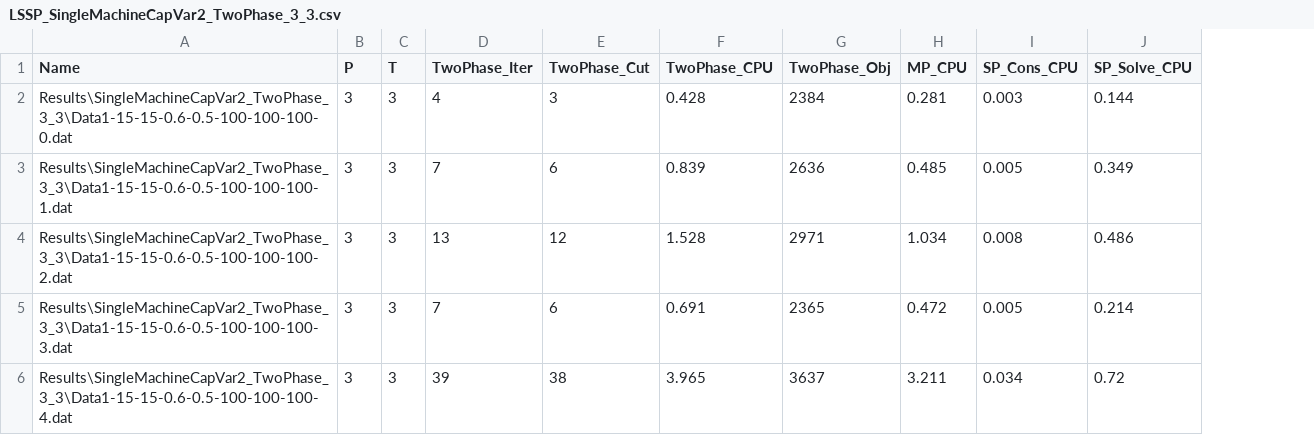
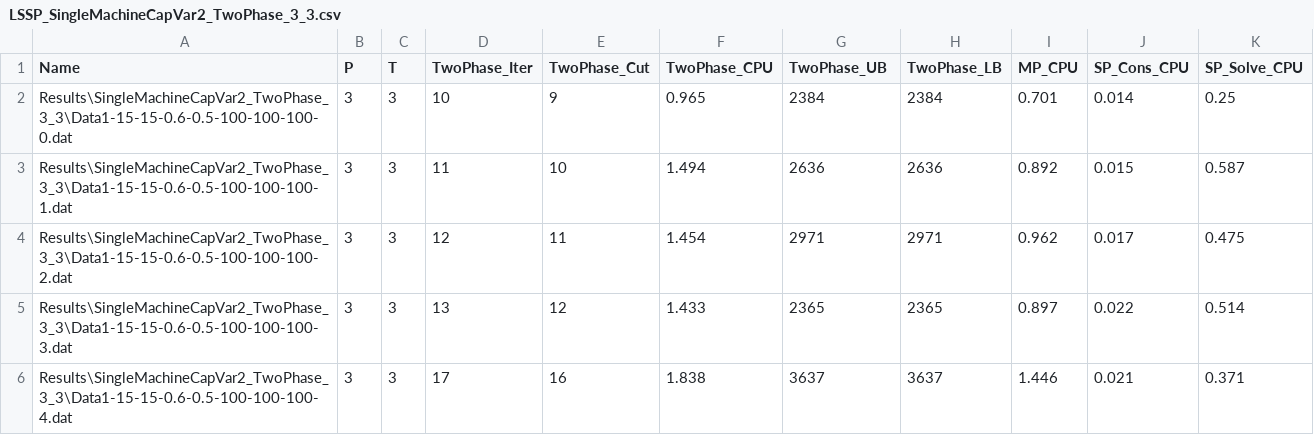
Before and after one commit to eyupensarisik/GLSP, a CSV file: Code/VS2022/Results/SingleMachineCapVar2_TwoPhase_3_3/LSSP_SingleMachineCapVar2_TwoPhase_3_3.csv, drawn as a sheet; only a part is shown; addresses are those after the commit; the diff covers the shown part only; the diff names each change by its address in the sheet, - before the commit and + after, or states it on an @@ line.

```diff
--- a/Code/VS2022/Results/SingleMachineCapVar2_TwoPhase_3_3/LSSP_SingleMachineCapVar2_TwoPhase_3_3.csv
+++ b/Code/VS2022/Results/SingleMachineCapVar2_TwoPhase_3_3/LSSP_SingleMachineCapVar2_TwoPhase_3_3.csv
+column H (TwoPhase_LB), rows 2-6: 2384 | 2636 | 2971 | 2365 | 3637
-G1: TwoPhase_Obj
+G1: TwoPhase_UB
-D2 (TwoPhase_Iter): 4
+D2 (TwoPhase_Iter): 10
-E2 (TwoPhase_Cut): 3
+E2 (TwoPhase_Cut): 9
-F2 (TwoPhase_CPU): 0.428
+F2 (TwoPhase_CPU): 0.965
-I2 (MP_CPU): 0.281
+I2 (MP_CPU): 0.701
-J2 (SP_Cons_CPU): 0.003
+J2 (SP_Cons_CPU): 0.014
-K2 (SP_Solve_CPU): 0.144
+K2 (SP_Solve_CPU): 0.25
-D3 (TwoPhase_Iter): 7
+D3 (TwoPhase_Iter): 11
-E3 (TwoPhase_Cut): 6
+E3 (TwoPhase_Cut): 10
-F3 (TwoPhase_CPU): 0.839
+F3 (TwoPhase_CPU): 1.494
-I3 (MP_CPU): 0.485
+I3 (MP_CPU): 0.892
-J3 (SP_Cons_CPU): 0.005
+J3 (SP_Cons_CPU): 0.015
-K3 (SP_Solve_CPU): 0.349
+K3 (SP_Solve_CPU): 0.587
-D4 (TwoPhase_Iter): 13
+D4 (TwoPhase_Iter): 12
-E4 (TwoPhase_Cut): 12
+E4 (TwoPhase_Cut): 11
-F4 (TwoPhase_CPU): 1.528
+F4 (TwoPhase_CPU): 1.454
-I4 (MP_CPU): 1.034
+I4 (MP_CPU): 0.962
-J4 (SP_Cons_CPU): 0.008
+J4 (SP_Cons_CPU): 0.017
-K4 (SP_Solve_CPU): 0.486
+K4 (SP_Solve_CPU): 0.475
-D5 (TwoPhase_Iter): 7
+D5 (TwoPhase_Iter): 13
-E5 (TwoPhase_Cut): 6
+E5 (TwoPhase_Cut): 12
-F5 (TwoPhase_CPU): 0.691
+F5 (TwoPhase_CPU): 1.433
-I5 (MP_CPU): 0.472
+I5 (MP_CPU): 0.897
-J5 (SP_Cons_CPU): 0.005
+J5 (SP_Cons_CPU): 0.022
-K5 (SP_Solve_CPU): 0.214
+K5 (SP_Solve_CPU): 0.514
-D6 (TwoPhase_Iter): 39
+D6 (TwoPhase_Iter): 17
-E6 (TwoPhase_Cut): 38
+E6 (TwoPhase_Cut): 16
-F6 (TwoPhase_CPU): 3.965
+F6 (TwoPhase_CPU): 1.838
-I6 (MP_CPU): 3.211
+I6 (MP_CPU): 1.446
-J6 (SP_Cons_CPU): 0.034
+J6 (SP_Cons_CPU): 0.021
-K6 (SP_Solve_CPU): 0.72
+K6 (SP_Solve_CPU): 0.371
```
Also changed, not shown: 85 edited cells elsewhere in this file, Code/VS2022/Results/SingleMachineCapVar2_GLSP_NF_3_3/LSSP_SingleMachineCapVar2_GLSP_NF_3_3.csv, Code/VS2022/Results/SingleMachineCapVar2_TwoPhase_5_5/LSSP_SingleMachineCapVar2_TwoPhase_5_5.csv, 12 other files.
